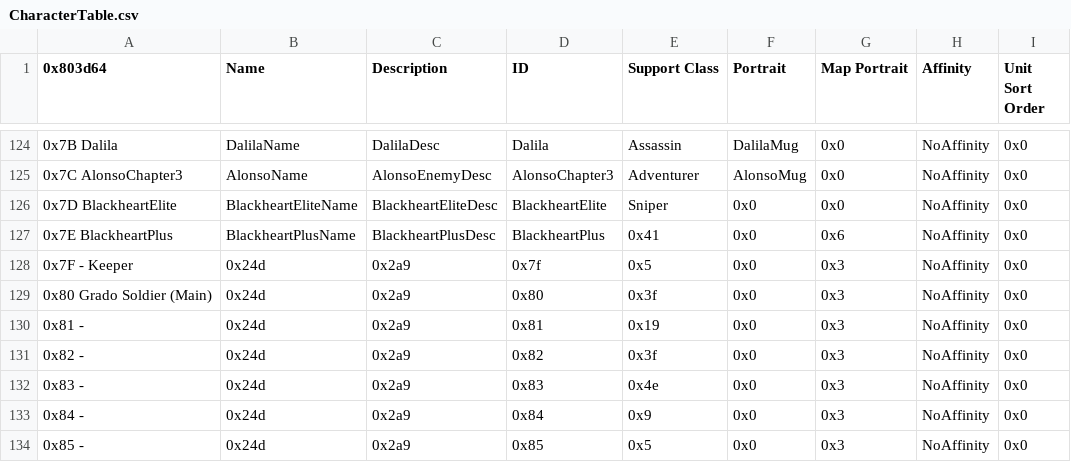
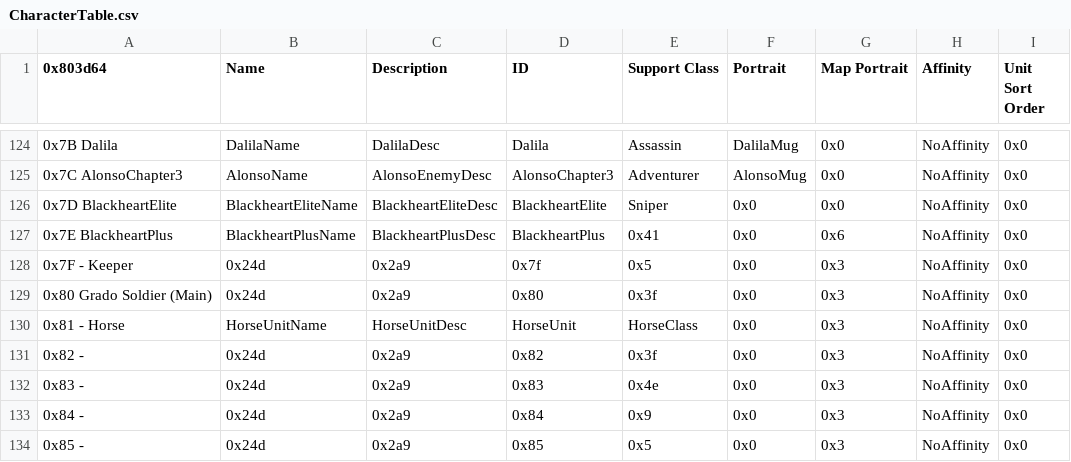
Before and after one commit to sme23/SkillSystem_FE8, a CSV file: Tables/NightmareModules/CharactersClasses/CharacterTable.csv, drawn as a sheet; only a part is shown, gaps mark what is left out; the diff names each change by its address in the sheet, - before the commit and + after, or states it on an @@ line.

```diff
--- a/Tables/NightmareModules/CharactersClasses/CharacterTable.csv
+++ b/Tables/NightmareModules/CharactersClasses/CharacterTable.csv
-A130 (0x803d64): 0x81 -
+A130 (0x803d64): 0x81 - Horse
-B130 (Name): 0x24d
+B130 (Name): HorseUnitName
-C130 (Description): 0x2a9
+C130 (Description): HorseUnitDesc
-D130 (ID): 0x81
+D130 (ID): HorseUnit
-E130 (Support Class): 0x19
+E130 (Support Class): HorseClass
```
Also changed, not shown: Tables/NightmareModules/CharactersClasses/ClassTable.csv, 6 other files.
